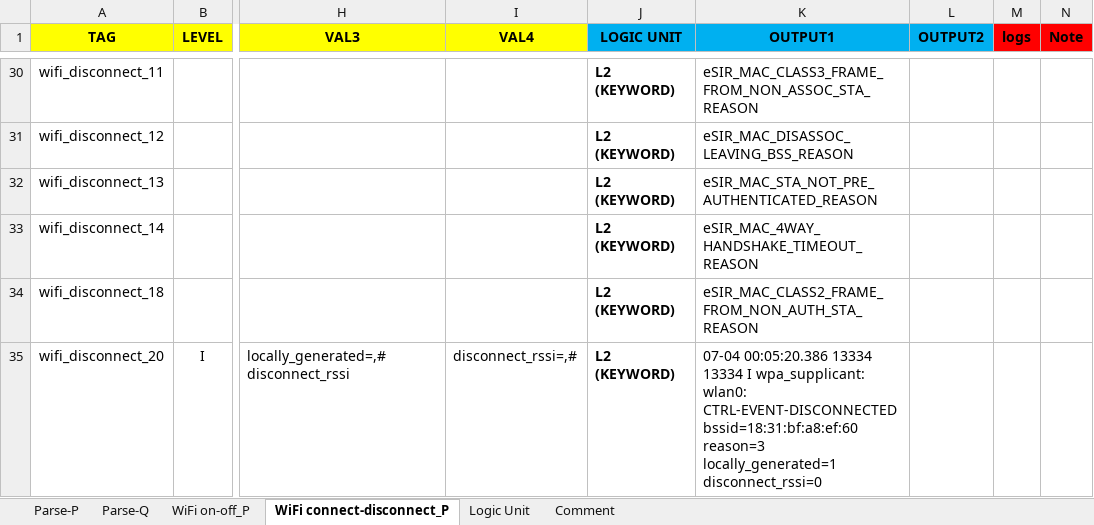
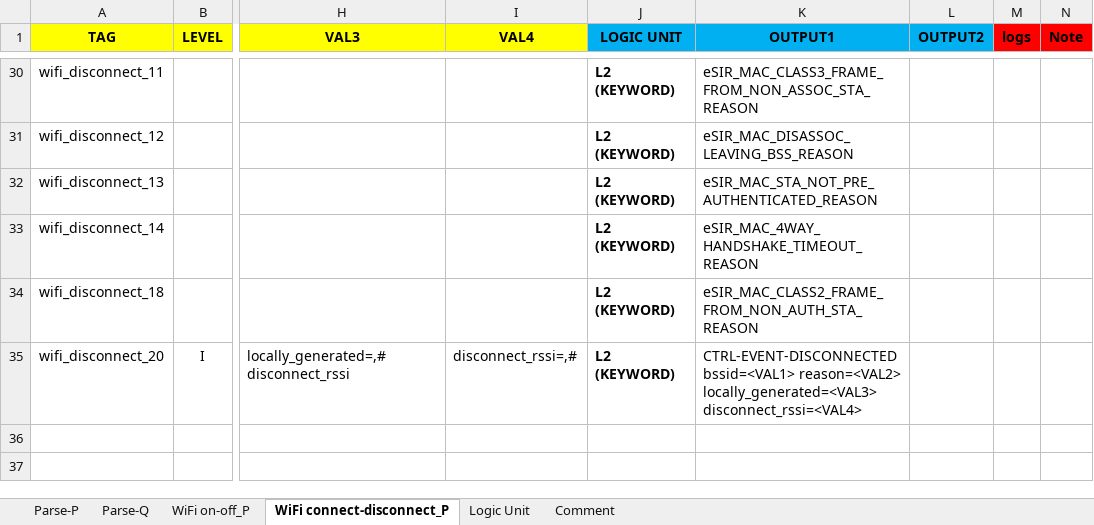
Before and after one commit to cyhurui/test, an Excel workbook: config/Config.xlsx, sheet WiFi connect-disconnect_P, drawn as a sheet; only a part is shown, gaps mark what is left out; values as stored, in another font and other column widths than the file's, no borders; the diff names each change by its address in the sheet, - before the commit and + after, or states it on an @@ line.

Commit message:
Modify the output1 string of disconnection.

```diff
--- a/config/Config.xlsx (sheet WiFi connect-disconnect_P)
+++ b/config/Config.xlsx (sheet WiFi connect-disconnect_P)
-K35 (OUTPUT1): 07-04 00:05:20.386 13334 13334 I wpa_supplicant: wlan0: CTRL-EVENT-DISCONNECTED bssid=18:31:bf:a8:ef:60 reason=3 locally_generated=1 disconnect_rssi=0
+K35 (OUTPUT1): CTRL-EVENT-DISCONNECTED bssid=<VAL1> reason=<VAL2> locally_generated=<VAL3> disconnect_rssi=<VAL4>
```
